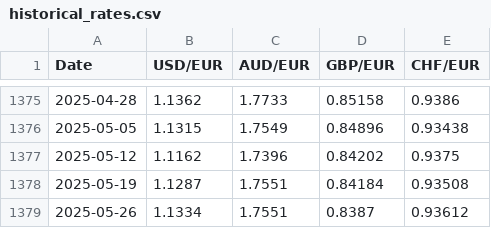
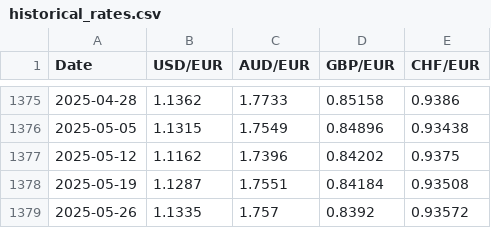
Before and after one commit to JM181998/exchange-rate-visualizer, a CSV file: data/historical_rates.csv, drawn as a sheet; only a part is shown, gaps mark what is left out.

```diff
--- a/data/historical_rates.csv
+++ b/data/historical_rates.csv
@@ -1378,2 +1378,2 @@ Date,USD/EUR,AUD/EUR,GBP/EUR,CHF/EUR
 2025-05-19,1.1287,1.7551,0.84184,0.93508
-2025-05-26,1.1334,1.7551,0.8387,0.93612
+2025-05-26,1.1335,1.757,0.8392,0.93572
```
Also changed, not shown: 1 other file.
